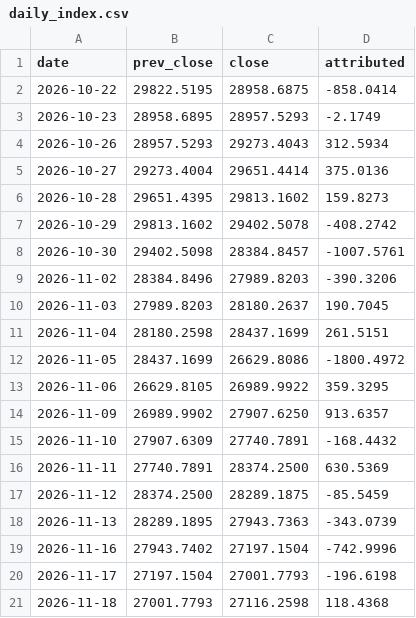
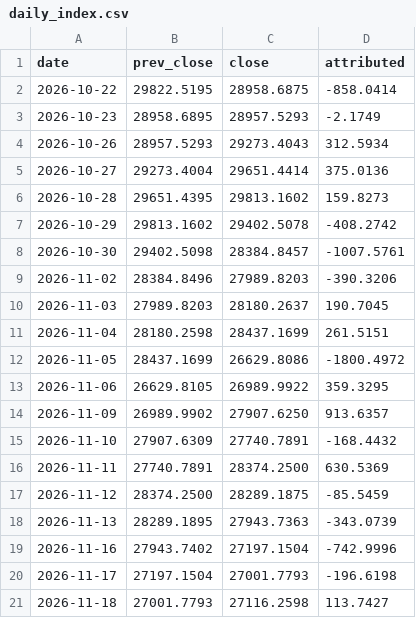
Before and after one commit to ahsinali/ndx-contributors, a CSV file: data/log/daily_index.csv, drawn as a sheet.

```diff
--- a/data/log/daily_index.csv
+++ b/data/log/daily_index.csv
@@ -20,2 +20,2 @@ date,prev_close,close,attributed
 2026-11-17,27197.1504,27001.7793,-196.6198
-2026-11-18,27001.7793,27116.2598,118.4368
+2026-11-18,27001.7793,27116.2598,113.7427
```
Also changed, not shown: data/log/closes.csv, data/log/daily_contrib.csv, 1 other file.
